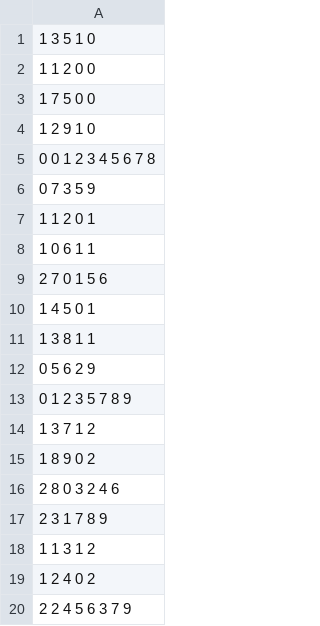
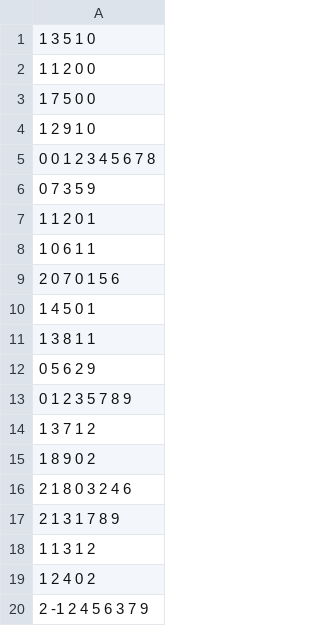
Before and after one commit to iiisthu/OS2021_Fall, a TSV file: Thread-1/data/q4_instruction.tsv, drawn as a sheet.

```diff
--- a/Thread-1/data/q4_instruction.tsv
+++ b/Thread-1/data/q4_instruction.tsv
@@ -8,3 +8,3 @@
 1 0 6 1 1
-2 7 0 1 5 6
+2 0 7 0 1 5 6
 1 4 5 0 1
@@ -15,6 +15,6 @@
 1 8 9 0 2
-2 8 0 3 2 4 6
-2 3 1 7 8 9
+2 1 8 0 3 2 4 6
+2 1 3 1 7 8 9
 1 1 3 1 2
 1 2 4 0 2
-2 2 4 5 6 3 7 9
+2 -1 2 4 5 6 3 7 9
```
Also changed, not shown: Thread-1/data/q0_instruction.tsv, 2 other files.
